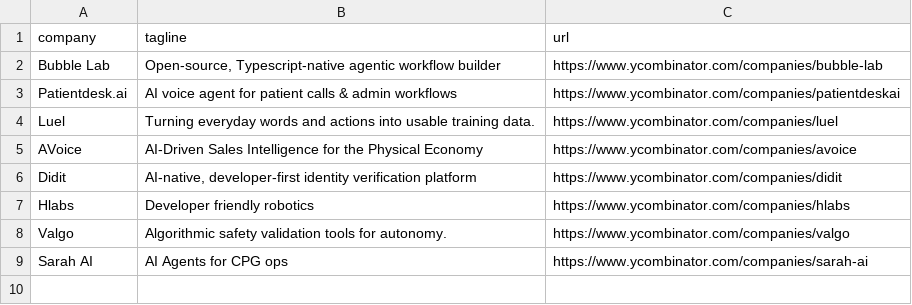
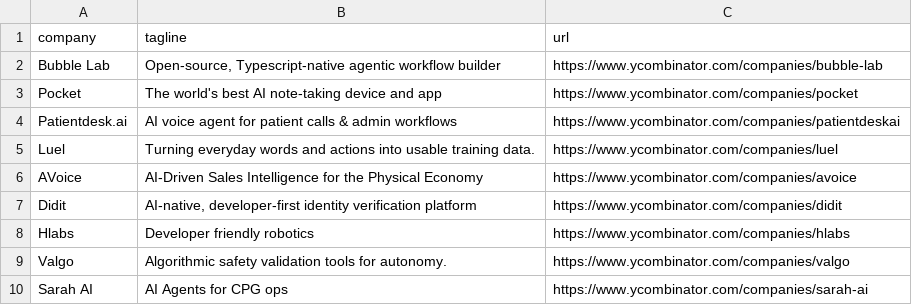
Before and after one commit to mcottle1/yc-updates, a CSV file: companies.csv, drawn as a sheet; the diff names each change by its address in the sheet, - before the commit and + after, or states it on an @@ line.

```diff
--- a/companies.csv
+++ b/companies.csv
+row 3: Pocket | The world's best AI note-taking device and app | https://www.ycombinator.com/companies/pocket
```
